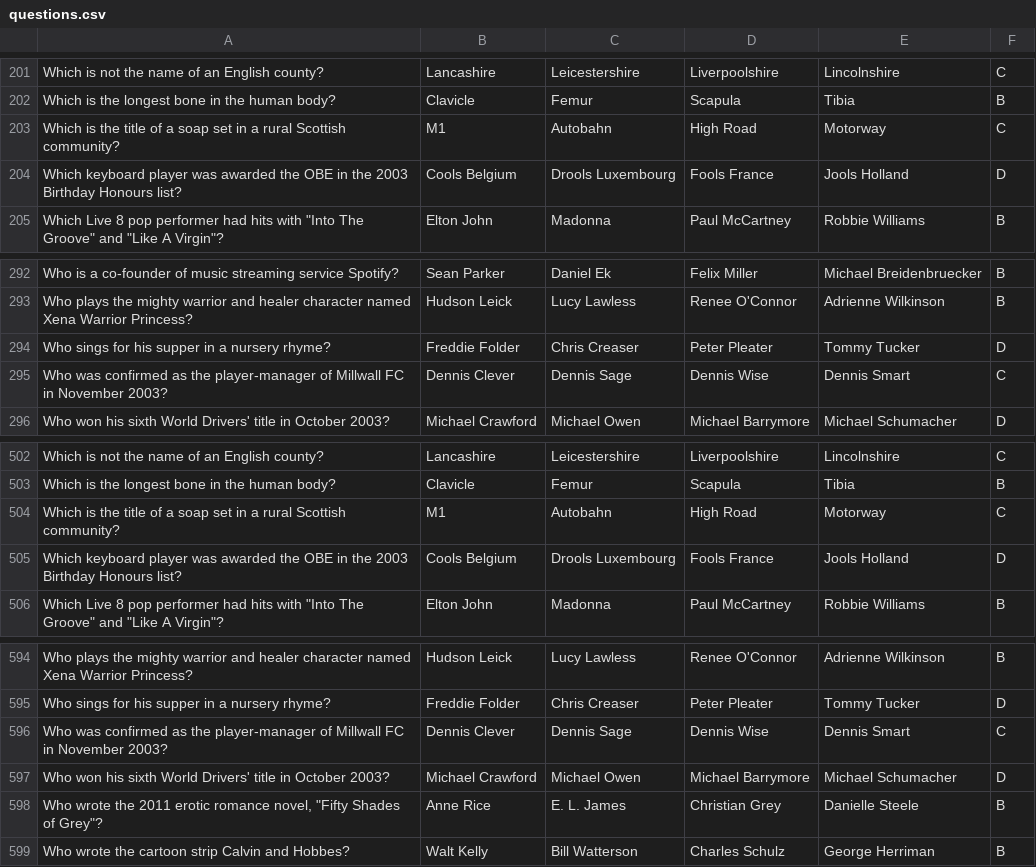
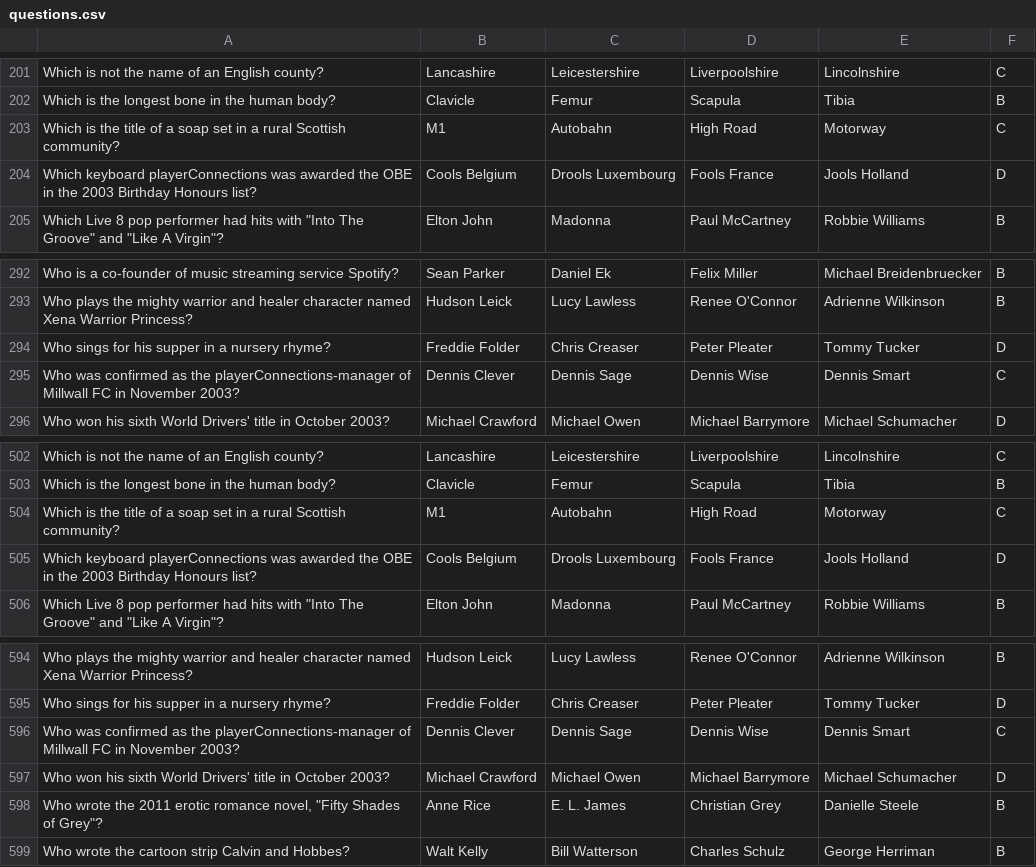
Before and after one commit to analisboeta/Quizzer, a CSV file: resources/questions.csv, drawn as a sheet; only a part is shown, gaps mark what is left out.

```diff
--- a/resources/questions.csv
+++ b/resources/questions.csv
@@ -203,3 +203,3 @@ Which is the longest bone in the human body? ; Clavicle ; Femur ; Scapula ; Tibi
 Which is the title of a soap set in a rural Scottish community? ; M1 ; Autobahn ; High Road ; Motorway ; C
-Which keyboard player was awarded the OBE in the 2003 Birthday Honours list? ; Cools Belgium ; Drools Luxembourg ; Fools France ; Jools Holland ; D
+Which keyboard playerConnections was awarded the OBE in the 2003 Birthday Honours list? ; Cools Belgium ; Drools Luxembourg ; Fools France ; Jools Holland ; D
 "Which Live 8 pop performer had hits with ""Into The Groove"" and ""Like A Virgin""?" ; Elton John ; Madonna ; Paul McCartney ; Robbie Williams ; B
@@ -294,3 +294,3 @@ Who plays the mighty warrior and healer character named Xena Warrior Princess? ;
 Who sings for his supper in a nursery rhyme? ; Freddie Folder ; Chris Creaser ; Peter Pleater ; Tommy Tucker ; D
-Who was confirmed as the player-manager of Millwall FC in November 2003? ; Dennis Clever ; Dennis Sage ; Dennis Wise ; Dennis Smart ; C
+Who was confirmed as the playerConnections-manager of Millwall FC in November 2003? ; Dennis Clever ; Dennis Sage ; Dennis Wise ; Dennis Smart ; C
 Who won his sixth World Drivers' title in October 2003? ; Michael Crawford ; Michael Owen ; Michael Barrymore ; Michael Schumacher ; D
@@ -506,3 +506,3 @@ Which is the longest bone in the human body?;Clavicle;Femur;Scapula;Tibia;B
 Which is the title of a soap set in a rural Scottish community?;M1;Autobahn;High Road;Motorway;C
-Which keyboard player was awarded the OBE in the 2003 Birthday Honours list?;Cools Belgium;Drools Luxembourg;Fools France;Jools Holland;D
+Which keyboard playerConnections was awarded the OBE in the 2003 Birthday Honours list?;Cools Belgium;Drools Luxembourg;Fools France;Jools Holland;D
 "Which Live 8 pop performer had hits with ""Into The Groove"" and ""Like A Virgin""?";Elton John;Madonna;Paul McCartney;Robbie Williams;B
@@ -597,3 +597,3 @@ Who plays the mighty warrior and healer character named Xena Warrior Princess?;H
 Who sings for his supper in a nursery rhyme?;Freddie Folder;Chris Creaser;Peter Pleater;Tommy Tucker;D
-Who was confirmed as the player-manager of Millwall FC in November 2003?;Dennis Clever;Dennis Sage;Dennis Wise;Dennis Smart;C
+Who was confirmed as the playerConnections-manager of Millwall FC in November 2003?;Dennis Clever;Dennis Sage;Dennis Wise;Dennis Smart;C
 Who won his sixth World Drivers' title in October 2003?;Michael Crawford;Michael Owen;Michael Barrymore;Michael Schumacher;D
```
Also changed, not shown: 11 other files.
